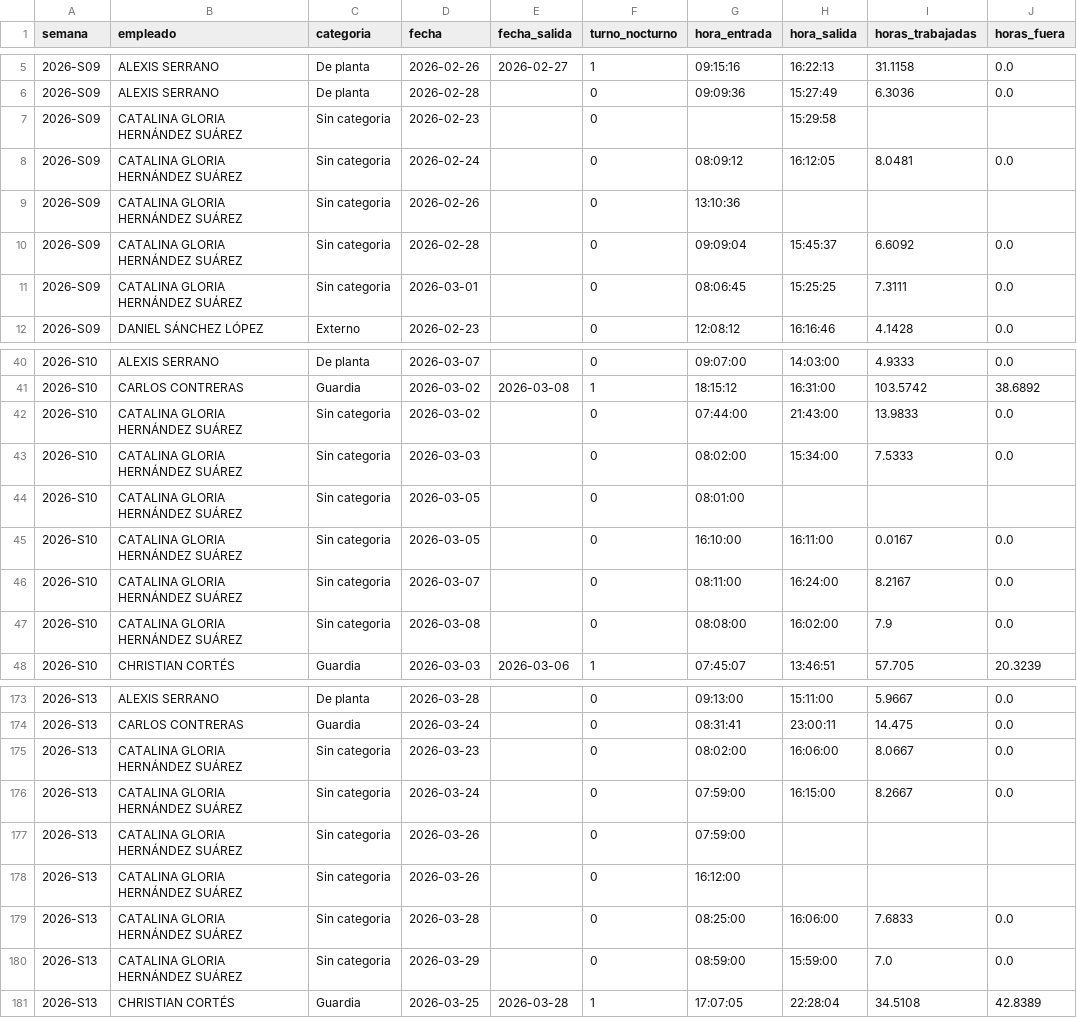
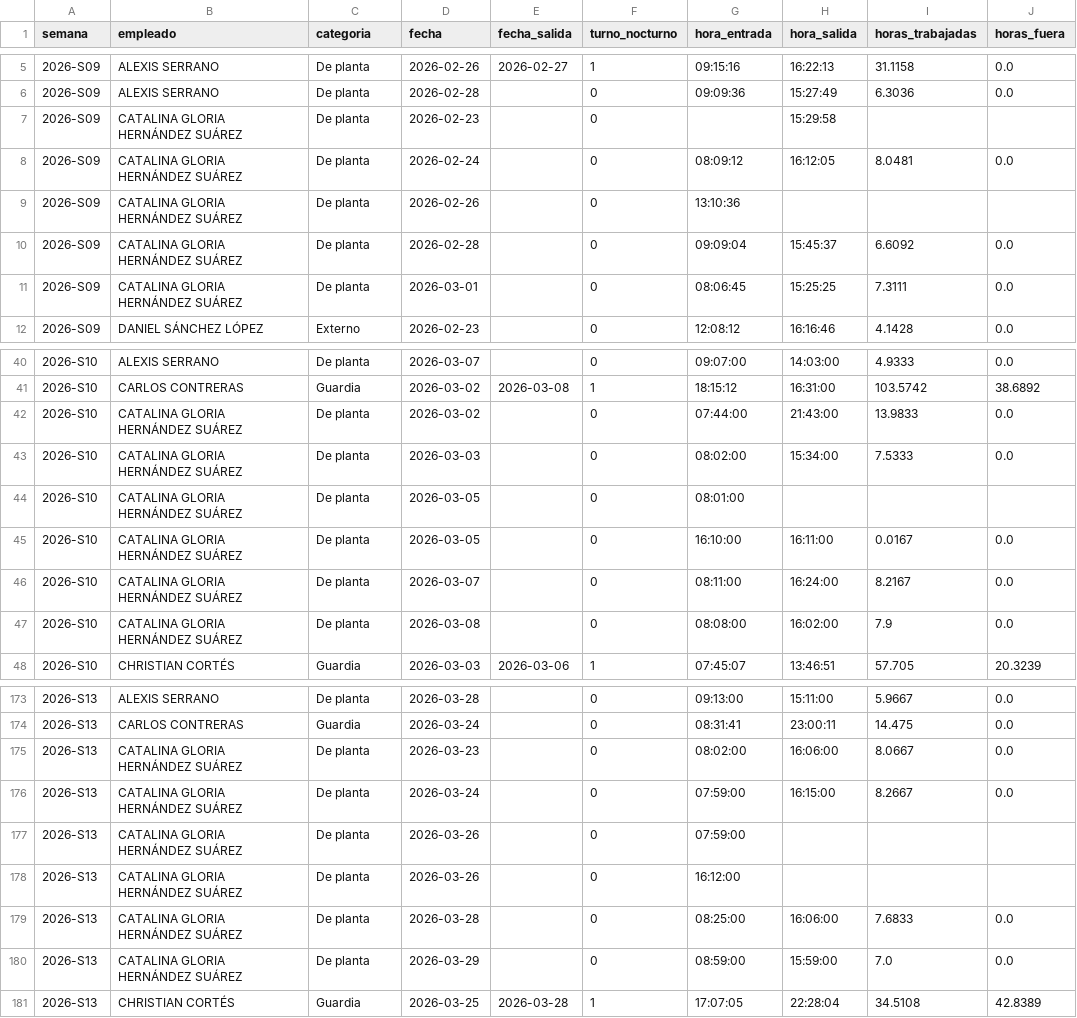
Before and after one commit to nadiaruppelmx-dot/process_attendance, a CSV file: data/processed/registros_diarios.csv, drawn as a sheet; only a part is shown, gaps mark what is left out; the diff covers the shown part only; the diff names each change by its address in the sheet, - before the commit and + after, or states it on an @@ line.

Commit message:
Actualización semanal: registros_diarios.csv

```diff
--- a/data/processed/registros_diarios.csv
+++ b/data/processed/registros_diarios.csv
-C7:C11 (categoria): Sin categoria
+C7:C11 (categoria): De planta
-C42:C47 (categoria): Sin categoria
+C42:C47 (categoria): De planta
-C175:C180 (categoria): Sin categoria
+C175:C180 (categoria): De planta
```
Also changed, not shown: 8 edited cells elsewhere in this file.
